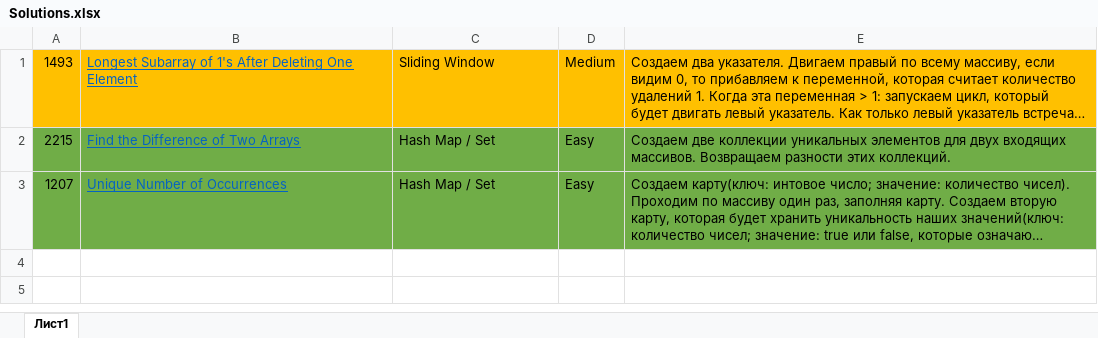
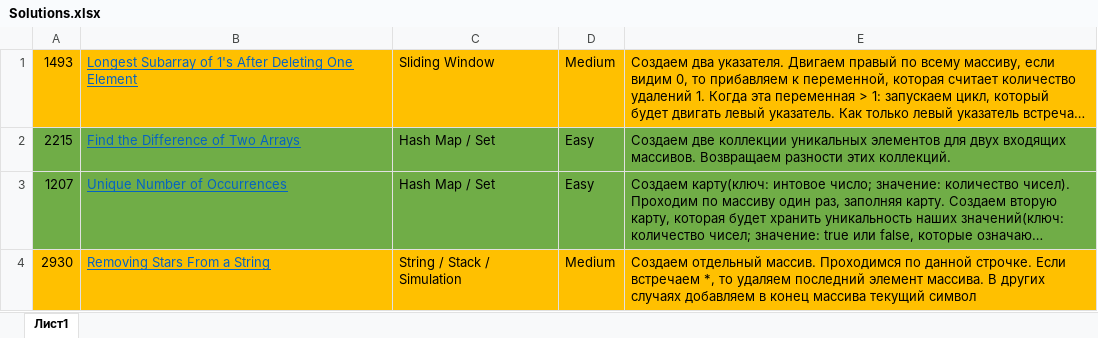
Before and after one commit to ZloyTapochek/LeetCode-75, an Excel workbook: Solutions.xlsx, sheet Лист1, drawn as a sheet; long unchanged cells end in …; values as stored, in another font and other column widths than the file's, no borders; the diff names each change by its address in the sheet, - before the commit and + after, or states it on an @@ line.

```diff
--- a/Solutions.xlsx (sheet Лист1)
+++ b/Solutions.xlsx (sheet Лист1)
+row 4: 2930 | Removing Stars From a String | String / Stack / Simulation | Medium | Создаем отдельный массив. Проходимся по данной строчке. Если встречаем *, то удаляем последний элемент массива. В других случаях добавляем в конец массива текущий символ
```
Also changed, not shown: 6 other files.
